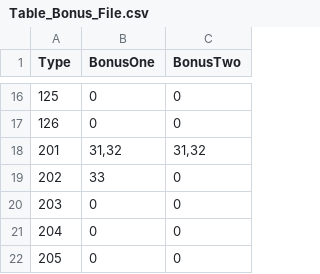
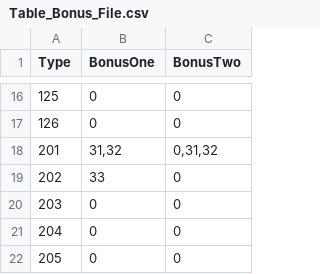
Before and after one commit to neikeq/KicksEmu, a CSV file: data/table/Table_Bonus_File.csv, drawn as a sheet; only a part is shown, gaps mark what is left out.

```diff
--- a/data/table/Table_Bonus_File.csv
+++ b/data/table/Table_Bonus_File.csv
@@ -17,3 +17,3 @@ Type,BonusOne,BonusTwo
 126,0,0
-201,"31,32","31,32"
+201,"31,32","0,31,32"
 202,33,0
```
Also changed, not shown: 9 other files.
